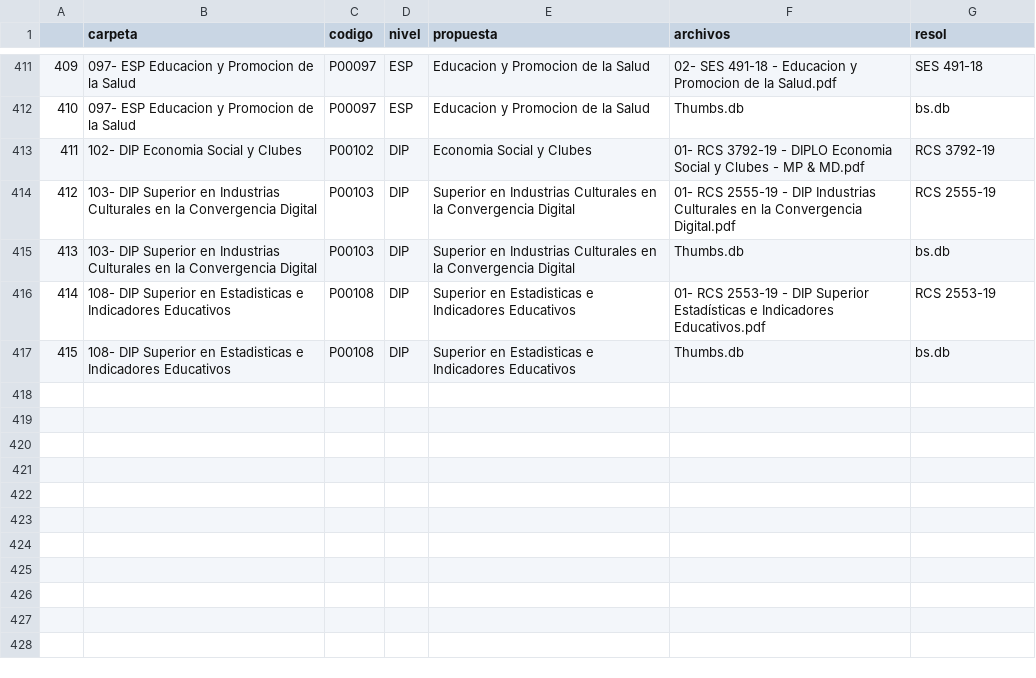
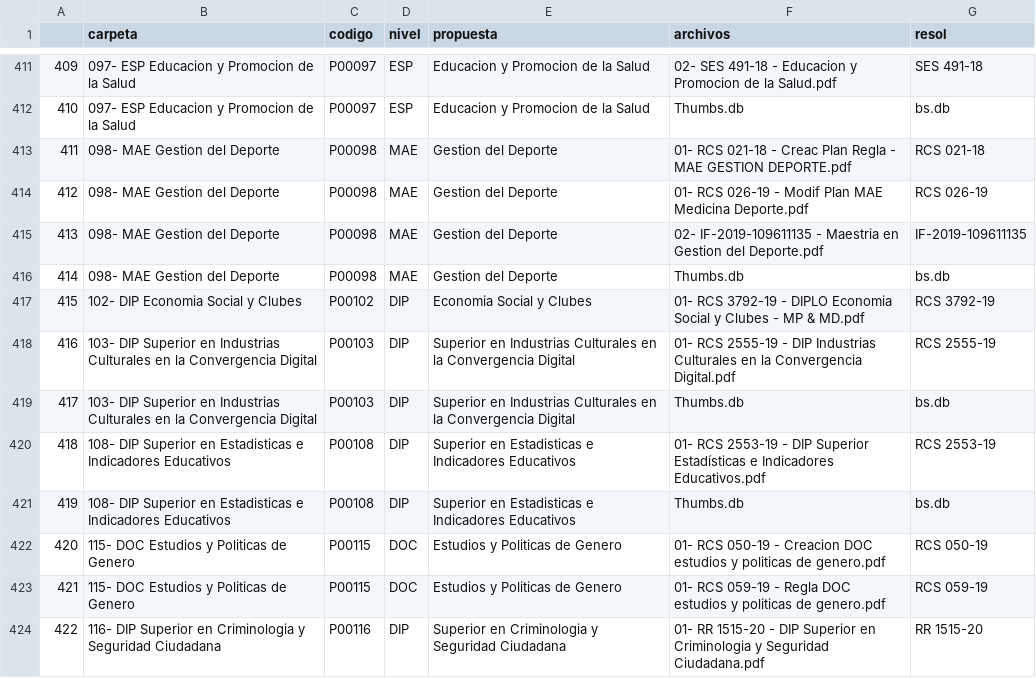
Before and after one commit to mayrasotoperez/normativas_pdf, a CSV file: assets/db_files.csv, drawn as a sheet; only a part is shown, gaps mark what is left out; addresses are those after the commit; the diff names each change by its address in the sheet, - before the commit and + after, or states it on an @@ line.

```diff
--- a/assets/db_files.csv
+++ b/assets/db_files.csv
+row 413: 411 | 098- MAE Gestion del Deporte | P00098 | MAE | Gestion del Deporte | 01- RCS 021-18 - Creac Plan Regla - MAE GESTION DEPORTE.pdf | RCS 021-18
+row 414: 412 | 098- MAE Gestion del Deporte | P00098 | MAE | Gestion del Deporte | 01- RCS 026-19 - Modif Plan MAE Medicina Deporte.pdf | RCS 026-19
+row 415: 413 | 098- MAE Gestion del Deporte | P00098 | MAE | Gestion del Deporte | 02- IF-2019-109611135 - Maestria en Gestion del Deporte.pdf | IF-2019-109611135
+row 416: 414 | 098- MAE Gestion del Deporte | P00098 | MAE | Gestion del Deporte | Thumbs.db | bs.db
@@ column A renumbered between rows 417 and 421 @@
+row 422: 420 | 115- DOC Estudios y Politicas de Genero | P00115 | DOC | Estudios y Politicas de Genero | 01- RCS 050-19 - Creacion DOC estudios y politicas de genero.pdf | RCS 050-19
+row 423: 421 | 115- DOC Estudios y Politicas de Genero | P00115 | DOC | Estudios y Politicas de Genero | 01- RCS 059-19 - Regla DOC estudios y politicas de genero.pdf | RCS 059-19
+row 424: 422 | 116- DIP Superior en Criminologia y Seguridad Ciudadana | P00116 | DIP | Superior en Criminologia y Seguridad Ciudadana | 01- RR 1515-20 - DIP Superior en Criminologia y Seguridad Ciudadana.pdf | RR 1515-20
```
Also changed, not shown: 6 other files.
